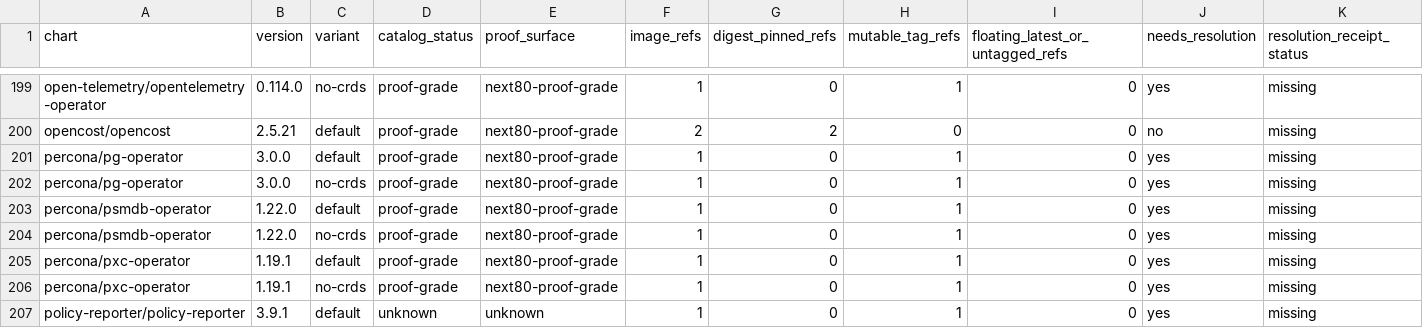
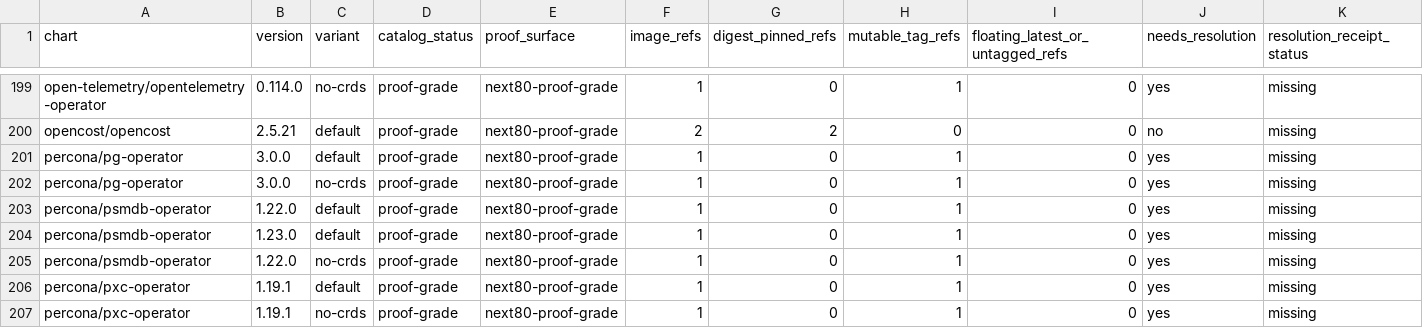
Before and after one commit to confighub/helm-expt, a CSV file: data/image-digest-workdown/all-subjects.csv, drawn as a sheet; only a part is shown, gaps mark what is left out; the shorter side is filled out with more unchanged rows; rows hold the shown columns only; the diff names each change by its address in the sheet, - before the commit and + after, or states it on an @@ line.

Commit message:
catalog: refresh Percona image workdown

```diff
--- a/data/image-digest-workdown/all-subjects.csv
+++ b/data/image-digest-workdown/all-subjects.csv
+row 204: percona/psmdb-operator | 1.23.0 | default | proof-grade | next80-proof-grade | 1 | 0 | 1 | 0 | yes | missing
```
Also changed, not shown: data/image-digest-workdown/chart-summary.csv, 1 other file.
